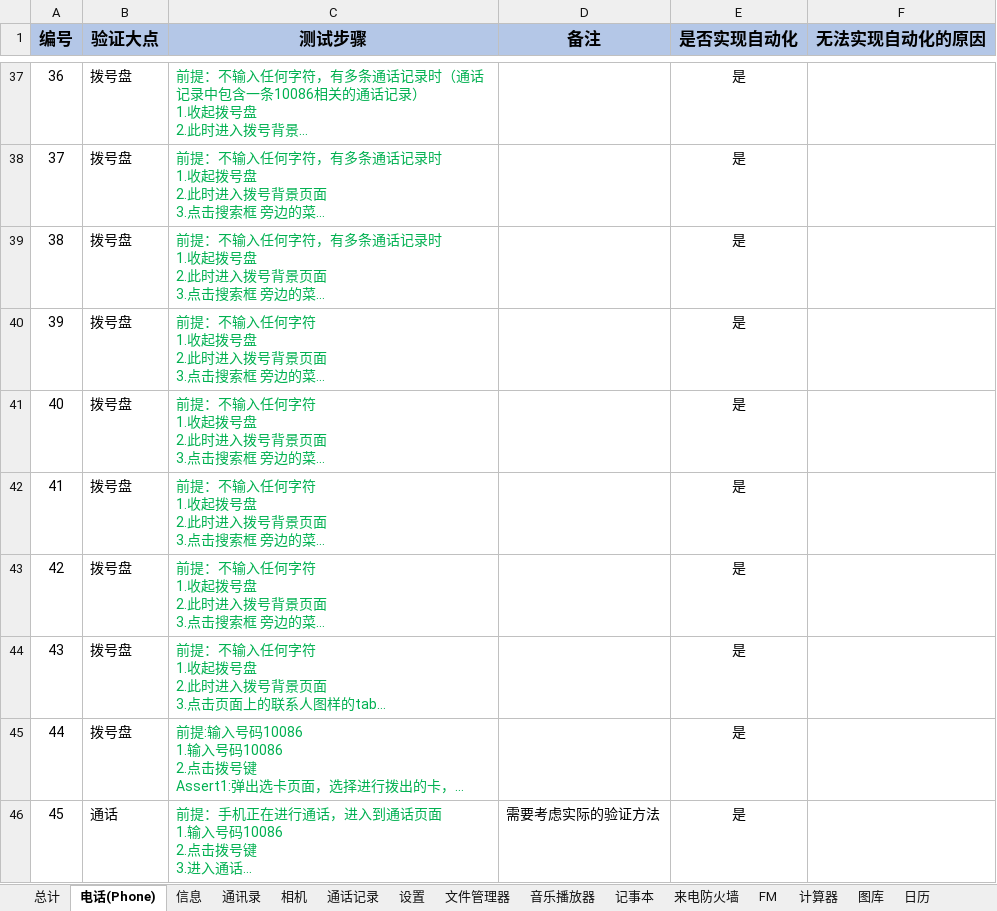
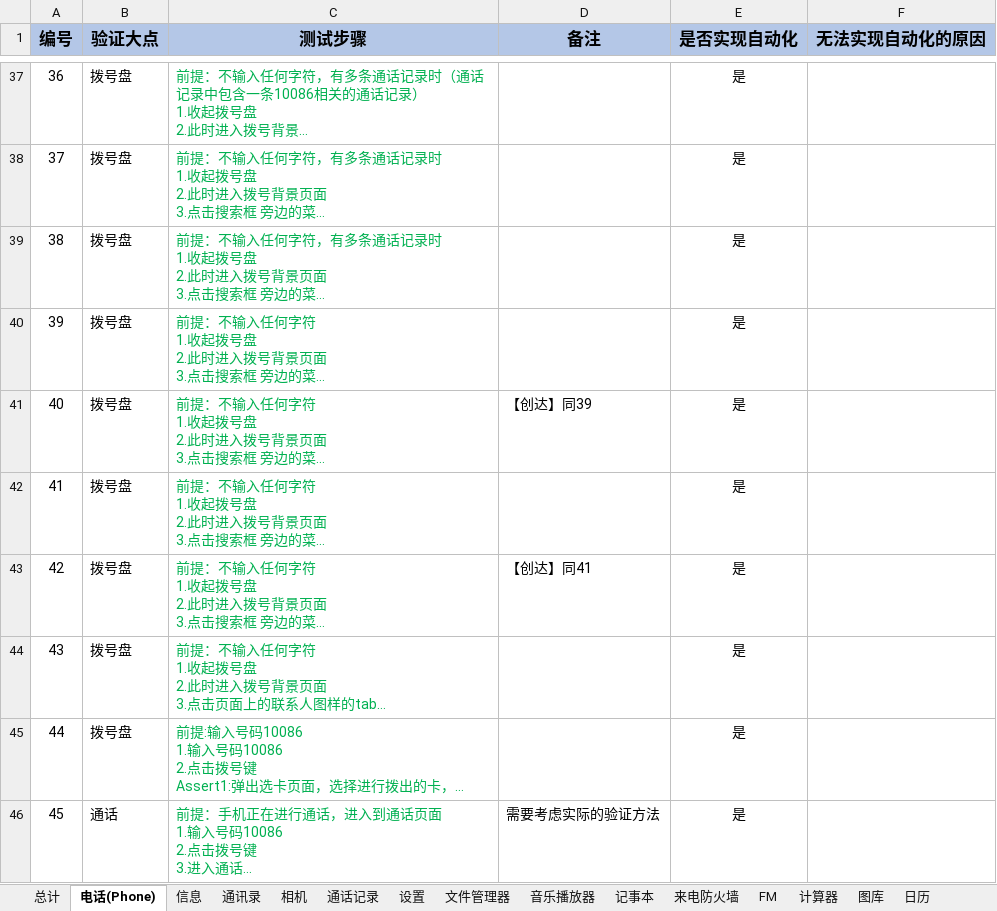
Before and after one commit to 123nihao123/UIcase, an Excel workbook: doc/all_case.xlsx, sheet 电话(Phone), drawn as a sheet; only a part is shown, gaps mark what is left out; long unchanged cells end in …; values as stored, in another font and other column widths than the file's, no borders; the diff covers the shown part only; the diff names each change by its address in the sheet, - before the commit and + after, or states it on an @@ line.

```diff
--- a/doc/all_case.xlsx (sheet 电话(Phone))
+++ b/doc/all_case.xlsx (sheet 电话(Phone))
-D41 (备注): (empty)
+D41 (备注): 【创达】同39
-D43 (备注): (empty)
+D43 (备注): 【创达】同41
```
Also changed, not shown: 17 edited cells elsewhere in this sheet, 1 other file.
